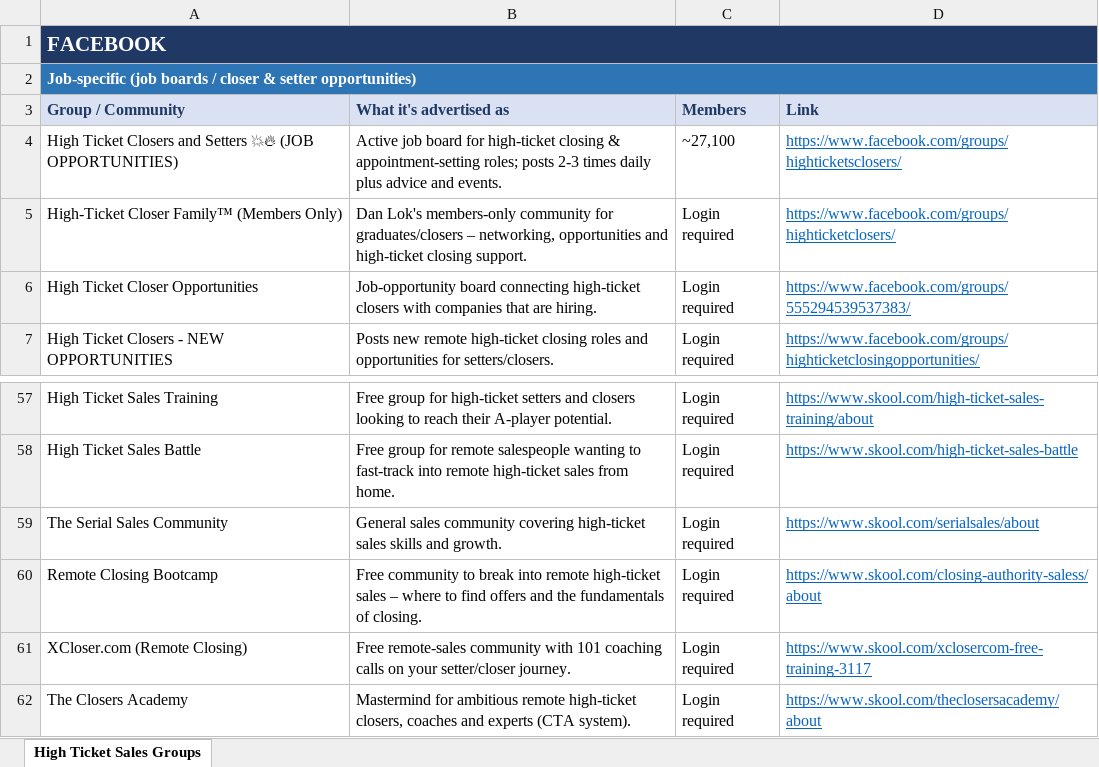
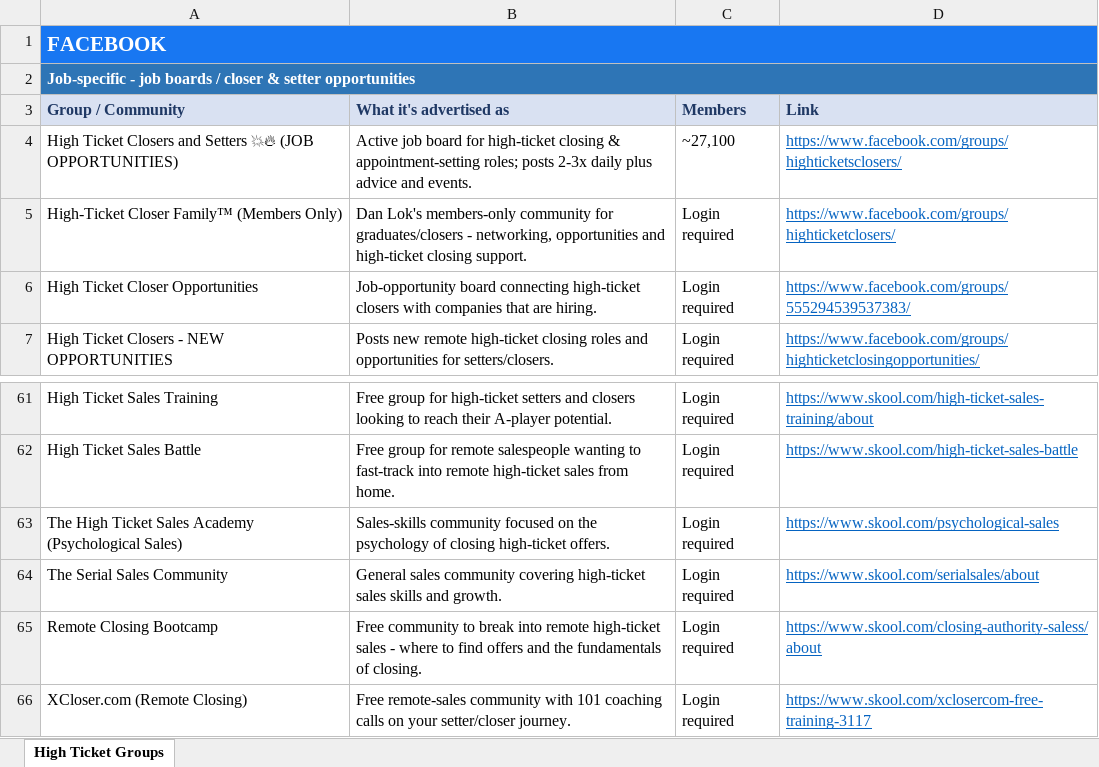
Before and after one commit to annaaimodel/better-prompt-ai-main, an Excel workbook: High_Ticket_Sales_Groups.xlsx, sheet High Ticket Groups, drawn as a sheet; only a part is shown, gaps mark what is left out; the shorter side is filled out with more unchanged rows; values as stored, in another font and other column widths than the file's, no borders; addresses are those after the commit; the diff covers the shown part only; the diff names each change by its address in the sheet, - before the commit and + after, or states it on an @@ line.

```diff
--- a/High_Ticket_Sales_Groups.xlsx (sheet High Ticket Groups)
+++ b/High_Ticket_Sales_Groups.xlsx (sheet High Ticket Groups)
-sheet tab: High Ticket Sales Groups
+sheet tab: High Ticket Groups
-A1 fill: #1F3864
+A1 fill: #1877F2
-A2: Job-specific (job boards / closer & setter opportunities)
+A2: Job-specific - job boards / closer & setter opportunities
-B4: …roles; posts 2-3 times daily plus…
+B4: …roles; posts 2-3x daily plus…
-B5: …for graduates/closers – networking, opportunities…
+B5: …for graduates/closers - networking, opportunities…
+row 63: The High Ticket Sales Academy (Psychological Sales) | Sales-skills community focused on the psychology of closing high-ticket offers. | Login required | https://www.skool.com/psychological-sales
-B65: …high-ticket sales – where to…
+B65: …high-ticket sales - where to…
```
Also changed, not shown: 50 added rows, 4 edited cells and cell formats elsewhere in this sheet, 2 other files.
